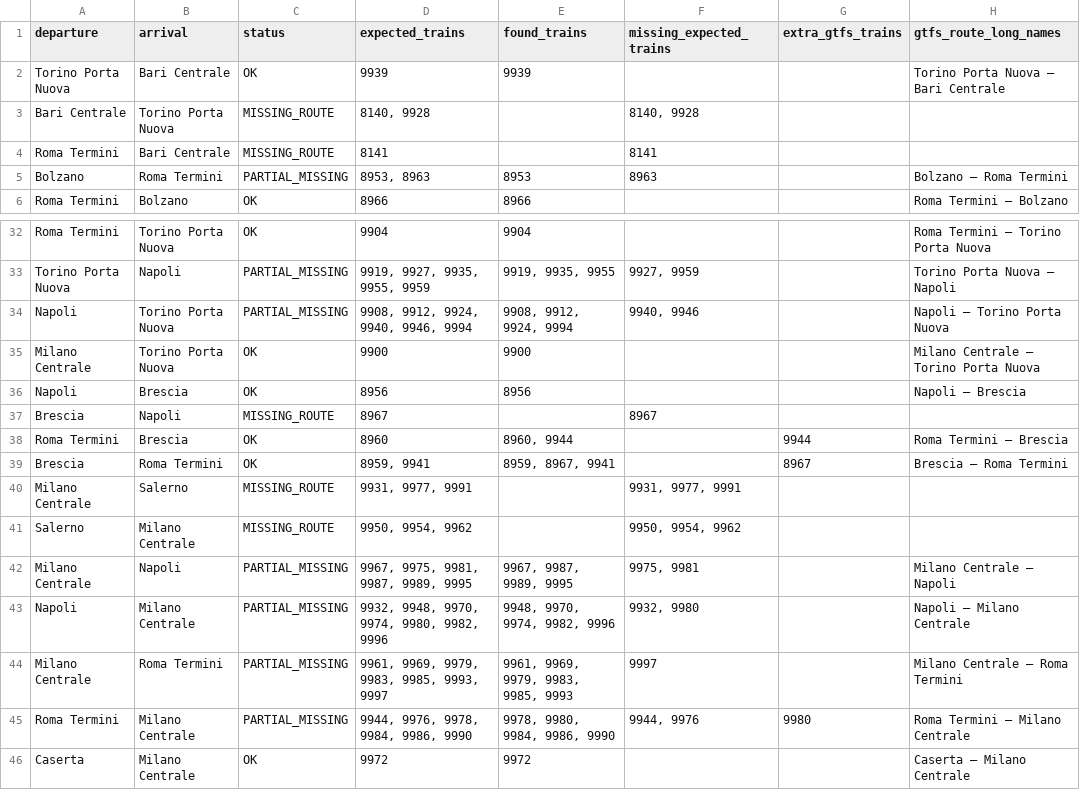
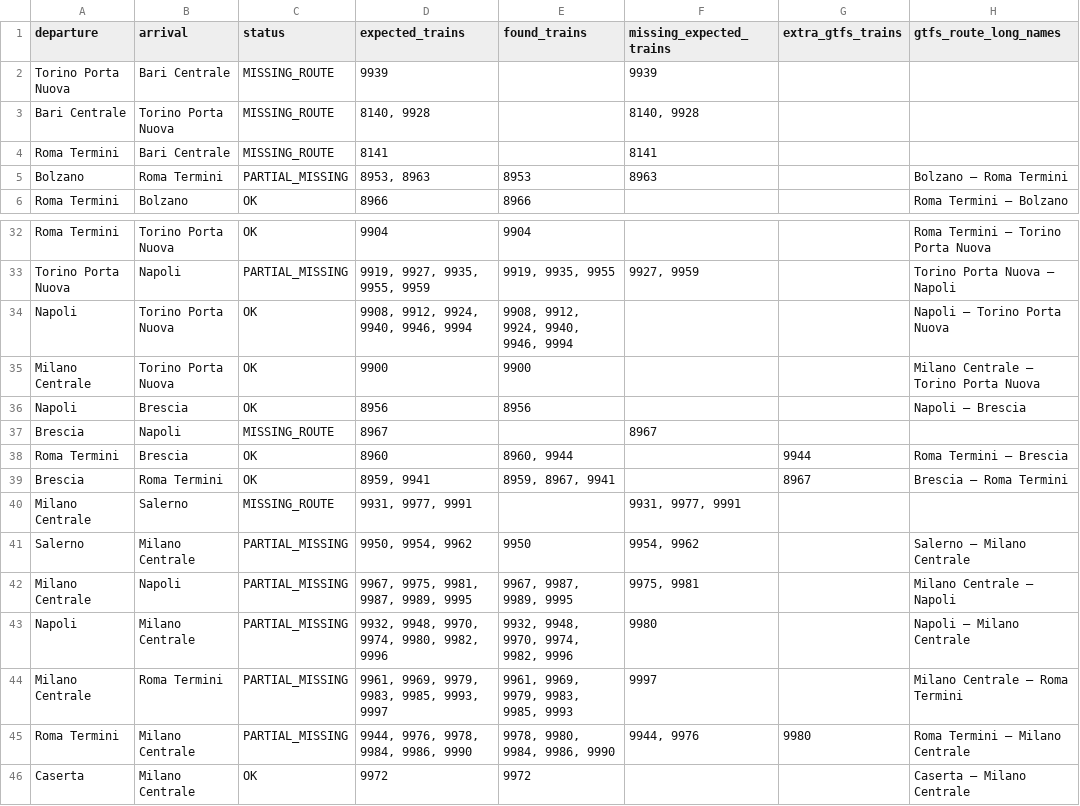
Before and after one commit to AlvaroTrabanco/italo-train-scraper, a CSV file: reports/missing_routes_latest.csv, drawn as a sheet; only a part is shown, gaps mark what is left out.

```diff
--- a/reports/missing_routes_latest.csv
+++ b/reports/missing_routes_latest.csv
@@ -1,3 +1,3 @@
 departure,arrival,status,expected_trains,found_trains,missing_expected_trains,extra_gtfs_trains,gtfs_route_long_names
-Torino Porta Nuova,Bari Centrale,OK,9939,9939,,,Torino Porta Nuova – Bari Centrale
+Torino Porta Nuova,Bari Centrale,MISSING_ROUTE,9939,,9939,,
 Bari Centrale,Torino Porta Nuova,MISSING_ROUTE,"8140, 9928",,"8140, 9928",,
@@ -33,3 +33,3 @@ Roma Termini,Torino Porta Nuova,OK,9904,9904,,,Roma Termini – Torino Porta Nuo
 Torino Porta Nuova,Napoli,PARTIAL_MISSING,"9919, 9927, 9935, 9955, 9959","9919, 9935, 9955","9927, 9959",,Torino Porta Nuova – Napoli
-Napoli,Torino Porta Nuova,PARTIAL_MISSING,"9908, 9912, 9924, 9940, 9946, 9994","9908, 9912, 9924, 9994","9940, 9946",,Napoli – Torino Porta Nuova
+Napoli,Torino Porta Nuova,OK,"9908, 9912, 9924, 9940, 9946, 9994","9908, 9912, 9924, 9940, 9946, 9994",,,Napoli – Torino Porta Nuova
 Milano Centrale,Torino Porta Nuova,OK,9900,9900,,,Milano Centrale – Torino Porta Nuova
@@ -40,5 +40,5 @@ Brescia,Roma Termini,OK,"8959, 9941","8959, 8967, 9941",,8967,Brescia – Roma T
 Milano Centrale,Salerno,MISSING_ROUTE,"9931, 9977, 9991",,"9931, 9977, 9991",,
-Salerno,Milano Centrale,MISSING_ROUTE,"9950, 9954, 9962",,"9950, 9954, 9962",,
+Salerno,Milano Centrale,PARTIAL_MISSING,"9950, 9954, 9962",9950,"9954, 9962",,Salerno – Milano Centrale
 Milano Centrale,Napoli,PARTIAL_MISSING,"9967, 9975, 9981, 9987, 9989, 9995","9967, 9987, 9989, 9995","9975, 9981",,Milano Centrale – Napoli
-Napoli,Milano Centrale,PARTIAL_MISSING,"9932, 9948, 9970, 9974, 9980, 9982, 9996","9948, 9970, 9974, 9982, 9996","9932, 9980",,Napoli – Milano Centrale
+Napoli,Milano Centrale,PARTIAL_MISSING,"9932, 9948, 9970, 9974, 9980, 9982, 9996","9932, 9948, 9970, 9974, 9982, 9996",9980,,Napoli – Milano Centrale
 Milano Centrale,Roma Termini,PARTIAL_MISSING,"9961, 9969, 9979, 9983, 9985, 9993, 9997","9961, 9969, 9979, 9983, 9985, 9993",9997,,Milano Centrale – Roma Termini
```
Also changed, not shown: 33 other files.
